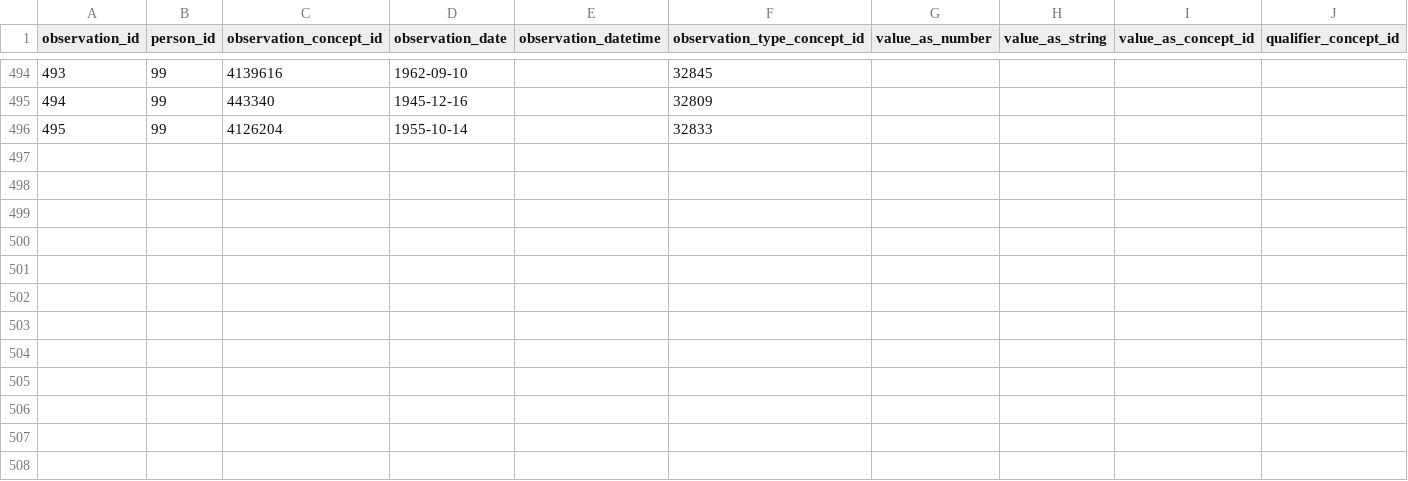
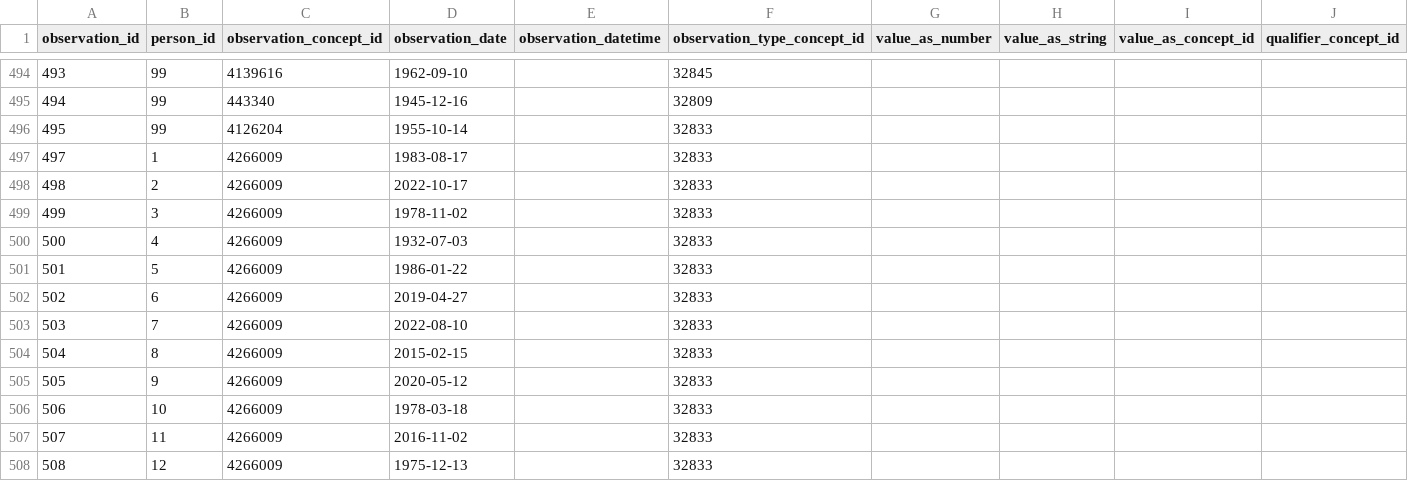
Before and after one commit to davidleonardi418/omop-lite, a CSV file: omop_lite/synthetic/OBSERVATION.csv, drawn as a sheet; only a part is shown, gaps mark what is left out; rows hold the shown columns only; the diff names each change by its address in the sheet, - before the commit and + after, or states it on an @@ line.

```diff
--- a/omop_lite/synthetic/OBSERVATION.csv
+++ b/omop_lite/synthetic/OBSERVATION.csv
+row 497: 497 | 1 | 4266009 | 1983-08-17 |  | 32833
+row 498: 498 | 2 | 4266009 | 2022-10-17 |  | 32833
+row 499: 499 | 3 | 4266009 | 1978-11-02 |  | 32833
+row 500: 500 | 4 | 4266009 | 1932-07-03 |  | 32833
+row 501: 501 | 5 | 4266009 | 1986-01-22 |  | 32833
+row 502: 502 | 6 | 4266009 | 2019-04-27 |  | 32833
+row 503: 503 | 7 | 4266009 | 2022-08-10 |  | 32833
+row 504: 504 | 8 | 4266009 | 2015-02-15 |  | 32833
+row 505: 505 | 9 | 4266009 | 2020-05-12 |  | 32833
+row 506: 506 | 10 | 4266009 | 1978-03-18 |  | 32833
+row 507: 507 | 11 | 4266009 | 2016-11-02 |  | 32833
+row 508: 508 | 12 | 4266009 | 1975-12-13 |  | 32833
```
Also changed, not shown: omop_lite/synthetic/CONCEPT.csv, omop_lite/synthetic/CONDITION_OCCURRENCE.csv, 1 other file.
